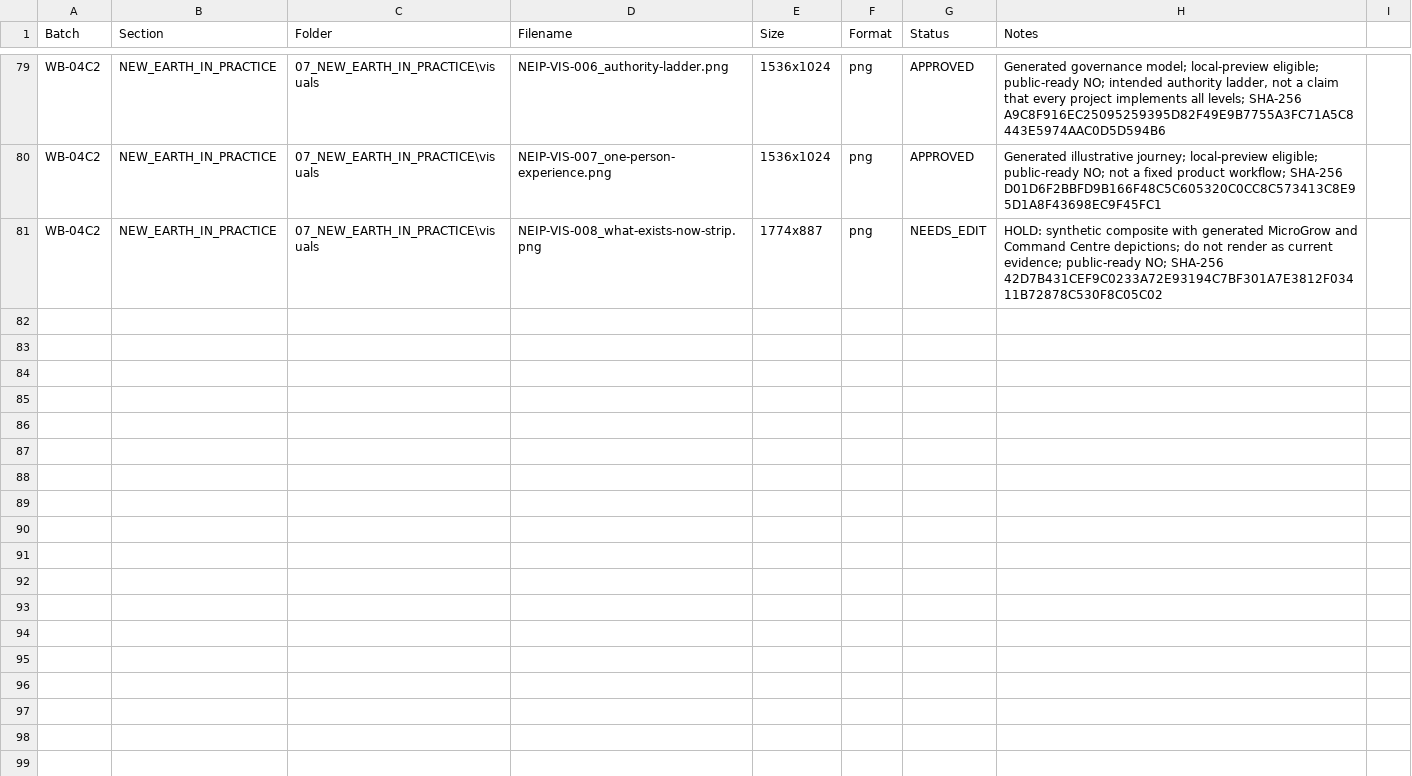
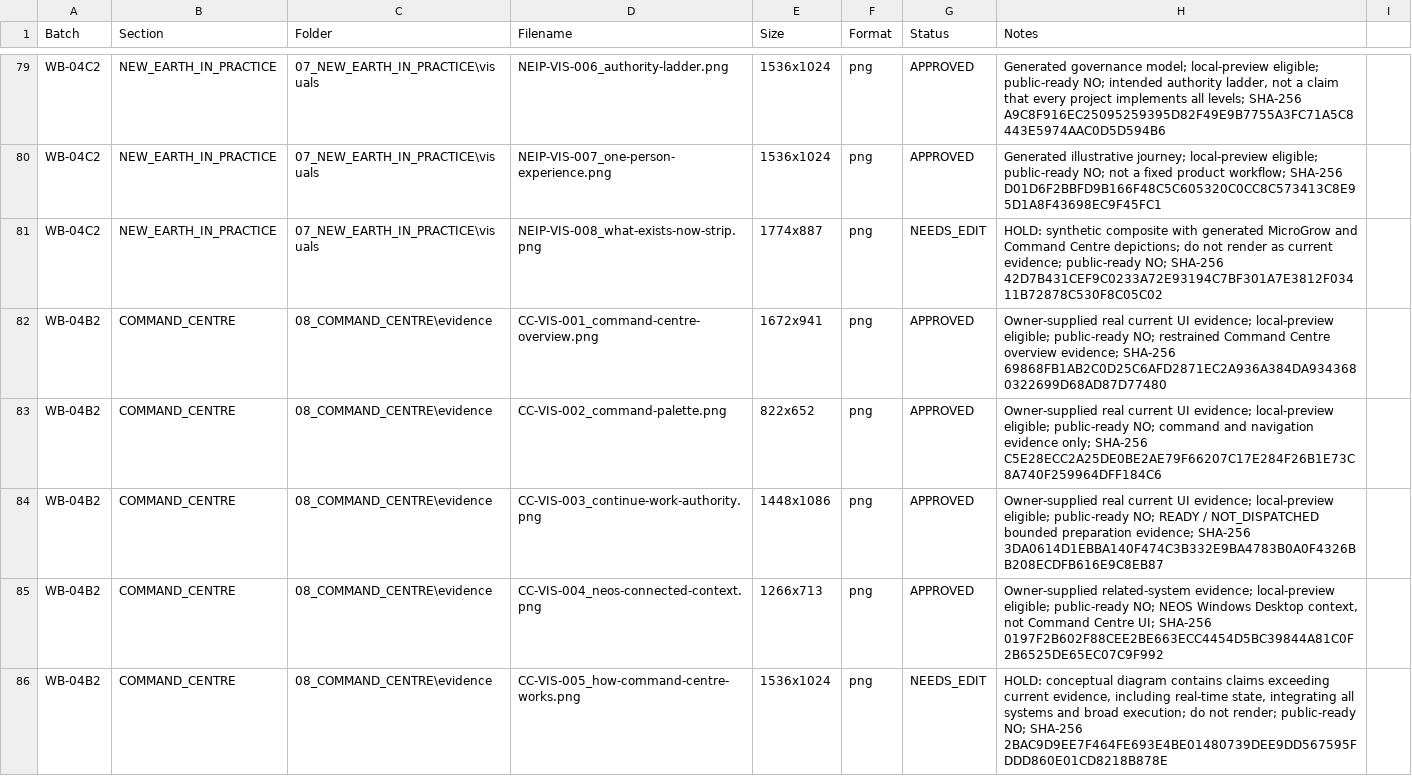
Before and after one commit to ellisp832019/new_earth_website, a CSV file: ASSETS/ASSET_REGISTER.csv, drawn as a sheet; only a part is shown, gaps mark what is left out; the diff names each change by its address in the sheet, - before the commit and + after, or states it on an @@ line.

Commit message:
feat(website): integrate Command Centre visual evidence

```diff
--- a/ASSETS/ASSET_REGISTER.csv
+++ b/ASSETS/ASSET_REGISTER.csv
+row 82: WB-04B2 | COMMAND_CENTRE | 08_COMMAND_CENTRE\evidence | CC-VIS-001_command-centre-overview.png | 1672x941 | png | APPROVED | Owner-supplied real current UI evidence; local-preview eligible; public-ready NO; restrained Command Centre overview evidence; SHA-256 69868FB1AB2C0D25C6AFD2871EC2A936A384DA9343680322699D68AD87D77480
+row 83: WB-04B2 | COMMAND_CENTRE | 08_COMMAND_CENTRE\evidence | CC-VIS-002_command-palette.png | 822x652 | png | APPROVED | Owner-supplied real current UI evidence; local-preview eligible; public-ready NO; command and navigation evidence only; SHA-256 C5E28ECC2A25DE0BE2AE79F66207C17E284F26B1E73C8A740F259964DFF184C6
+row 84: WB-04B2 | COMMAND_CENTRE | 08_COMMAND_CENTRE\evidence | CC-VIS-003_continue-work-authority.png | 1448x1086 | png | APPROVED | Owner-supplied real current UI evidence; local-preview eligible; public-ready NO; READY / NOT_DISPATCHED bounded preparation evidence; SHA-256 3DA0614D1EBBA140F474C3B332E9BA4783B0A0F4326BB208ECDFB616E9C8EB87
+row 85: WB-04B2 | COMMAND_CENTRE | 08_COMMAND_CENTRE\evidence | CC-VIS-004_neos-connected-context.png | 1266x713 | png | APPROVED | Owner-supplied related-system evidence; local-preview eligible; public-ready NO; NEOS Windows Desktop context, not Command Centre UI; SHA-256 0197F2B602F88CEE2BE663ECC4454D5BC39844A81C0F2B6525DE65EC07C9F992
+row 86: WB-04B2 | COMMAND_CENTRE | 08_COMMAND_CENTRE\evidence | CC-VIS-005_how-command-centre-works.png | 1536x1024 | png | NEEDS_EDIT | HOLD: conceptual diagram contains claims exceeding current evidence, including real-time state, integrating all systems and broad execution; do not render; public-ready NO; SHA-256 2BAC9D9EE7F464FE693E4BE01480739DEE9DD567595FDDD860E01CD8218B878E
```
Also changed, not shown: 9 other files.
